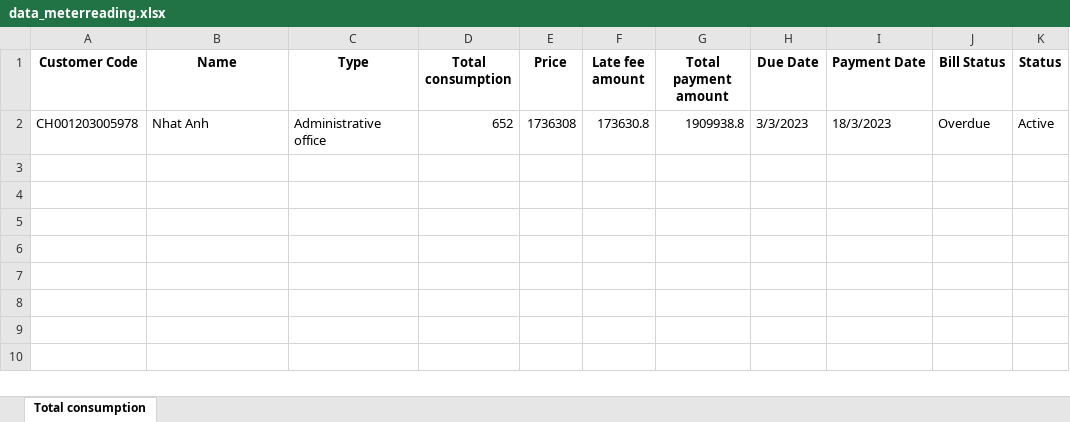
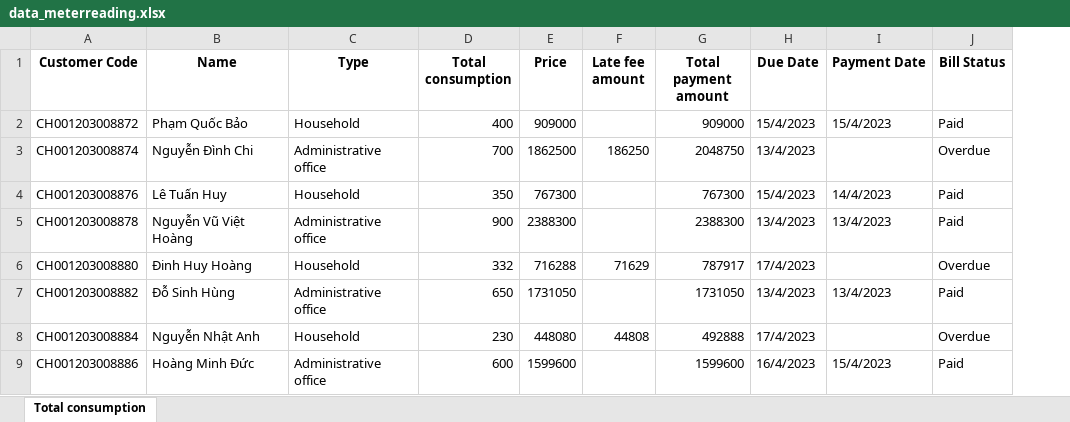
Before and after one commit to BI12-023-Nguyen-Nhat-Anh/Group-30, an Excel workbook: data/data_meterreading.xlsx, sheet Total consumption, drawn as a sheet; values as stored, in another font and other column widths than the file's, no borders; removed rows and columns are numbered as before the commit, all else as after; the diff names each change by its address in the sheet, - before the commit and + after, or states it on an @@ line.

```diff
--- a/data/data_meterreading.xlsx (sheet Total consumption)
+++ b/data/data_meterreading.xlsx (sheet Total consumption)
-column K (Status), empty
-row 2: CH001203005978 | Nhat Anh | Administrative office | 652 | 1736308 | 173630.8 | 1909938.8 | 3/3/2023 | 18/3/2023 | Overdue | Active
+row 2: CH001203008872 | Phạm Quốc Bảo | Household | 400 | 909000 |  | 909000 | 15/4/2023 | 15/4/2023 | Paid
+row 3: CH001203008874 | Nguyễn Đình Chi | Administrative office | 700 | 1862500 | 186250 | 2048750 | 13/4/2023 |  | Overdue
+row 4: CH001203008876 | Lê Tuấn Huy | Household | 350 | 767300 |  | 767300 | 15/4/2023 | 14/4/2023 | Paid
+row 5: CH001203008878 | Nguyễn Vũ Việt Hoàng | Administrative office | 900 | 2388300 |  | 2388300 | 13/4/2023 | 13/4/2023 | Paid
+row 6: CH001203008880 | Đinh Huy Hoàng | Household | 332 | 716288 | 71629 | 787917 | 17/4/2023 |  | Overdue
+row 7: CH001203008882 | Đỗ Sinh Hùng | Administrative office | 650 | 1731050 |  | 1731050 | 13/4/2023 | 13/4/2023 | Paid
+row 8: CH001203008884 | Nguyễn Nhật Anh | Household | 230 | 448080 | 44808 | 492888 | 17/4/2023 |  | Overdue
+row 9: CH001203008886 | Hoàng Minh Đức | Administrative office | 600 | 1599600 |  | 1599600 | 16/4/2023 | 15/4/2023 | Paid
```
Also changed, not shown: 1 other file.
